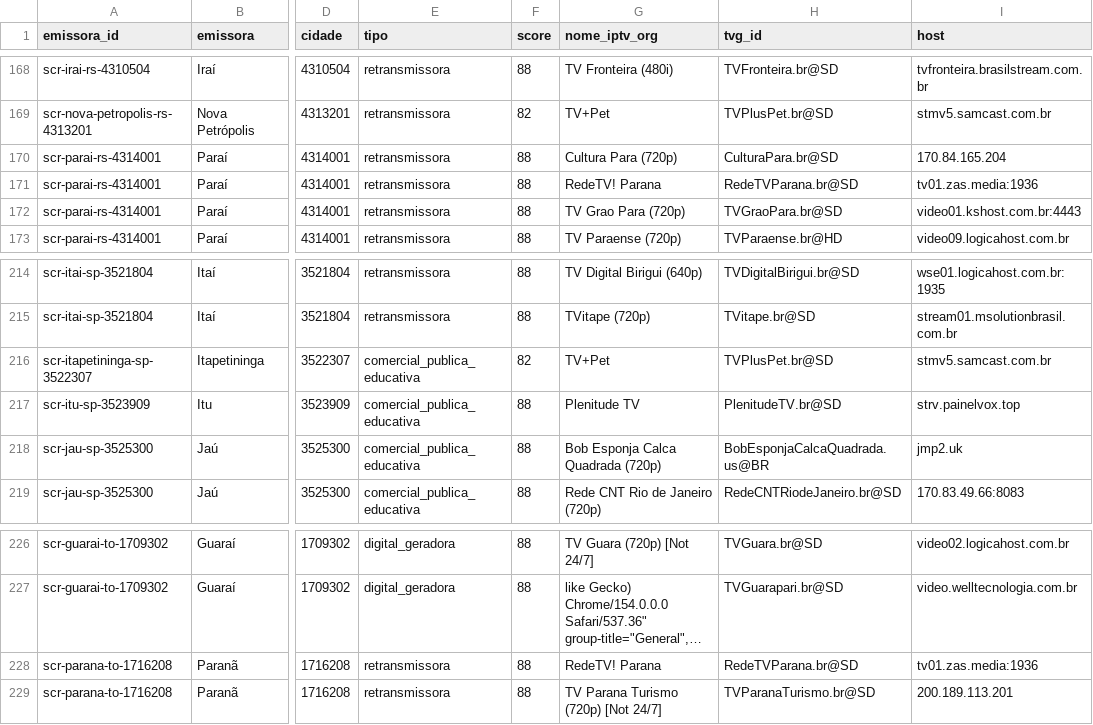
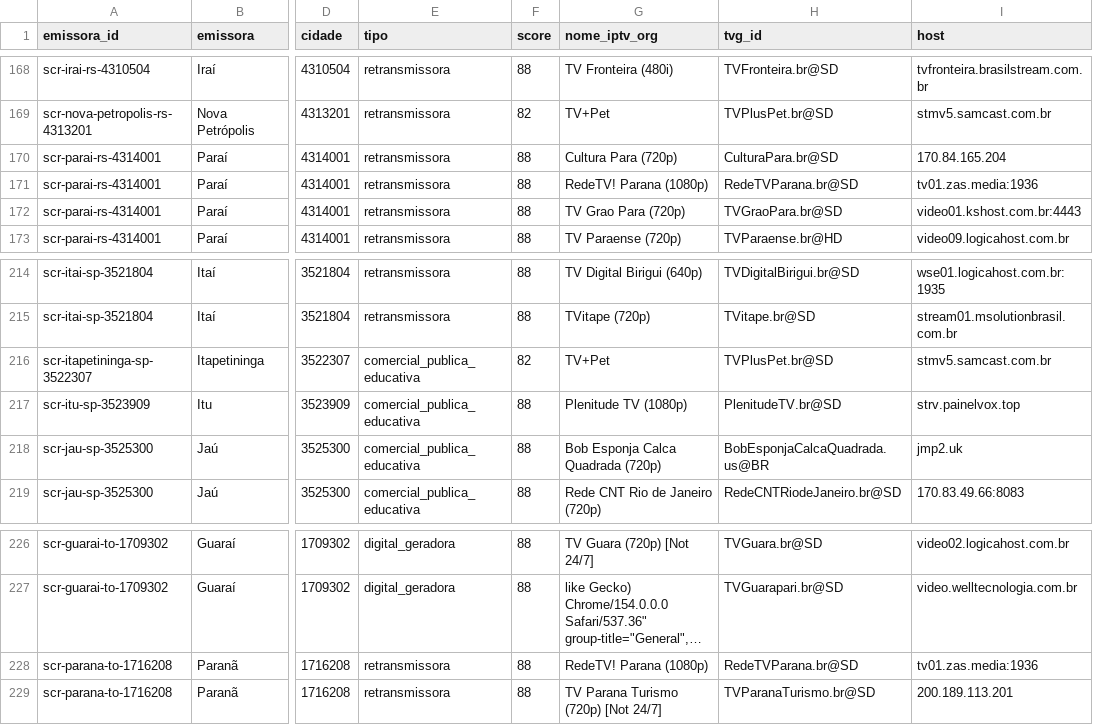
Before and after one commit to josemtocco/brasil-tv-m3u-scr-v3, a CSV file: output/iptv-org-candidatos.csv, drawn as a sheet; only a part is shown, gaps mark what is left out; long unchanged cells end in …; the diff covers the shown part only; the diff names each change by its address in the sheet, - before the commit and + after, or states it on an @@ line.

```diff
--- a/output/iptv-org-candidatos.csv
+++ b/output/iptv-org-candidatos.csv
-G171 (nome_iptv_org): RedeTV! Parana
+G171 (nome_iptv_org): RedeTV! Parana (1080p)
-G217 (nome_iptv_org): Plenitude TV
+G217 (nome_iptv_org): Plenitude TV (1080p)
-G228 (nome_iptv_org): RedeTV! Parana
+G228 (nome_iptv_org): RedeTV! Parana (1080p)
```
Also changed, not shown: 7 edited cells elsewhere in this file, 2 other files.
